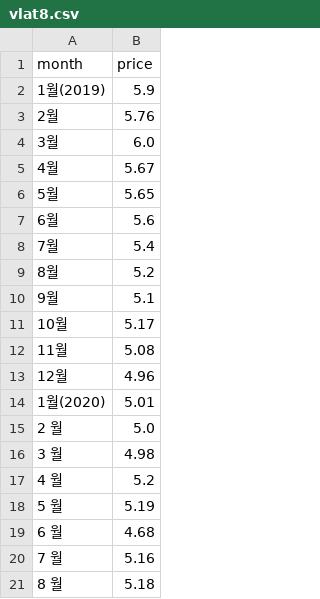
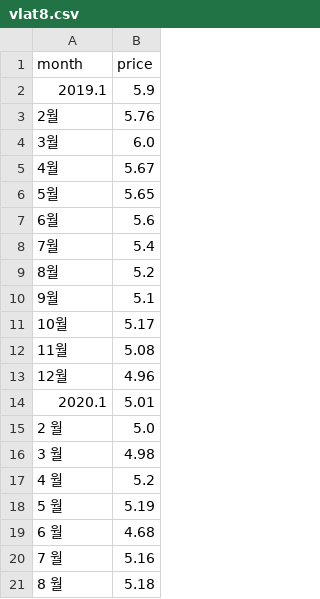
Before and after one commit to nini12091/vlat, a CSV file: vlat8.csv, drawn as a sheet; only a part is shown.

Commit message:
Update vlat8.csv

```diff
--- a/vlat8.csv
+++ b/vlat8.csv
@@ -1,3 +1,3 @@
 month,price
-1월(2019),5.9
+2019.1,5.9
 2월,5.76
@@ -13,3 +13,3 @@ month,price
 12월,4.96
-1월(2020),5.01
+2020.1,5.01
 2 월,5.0
```
